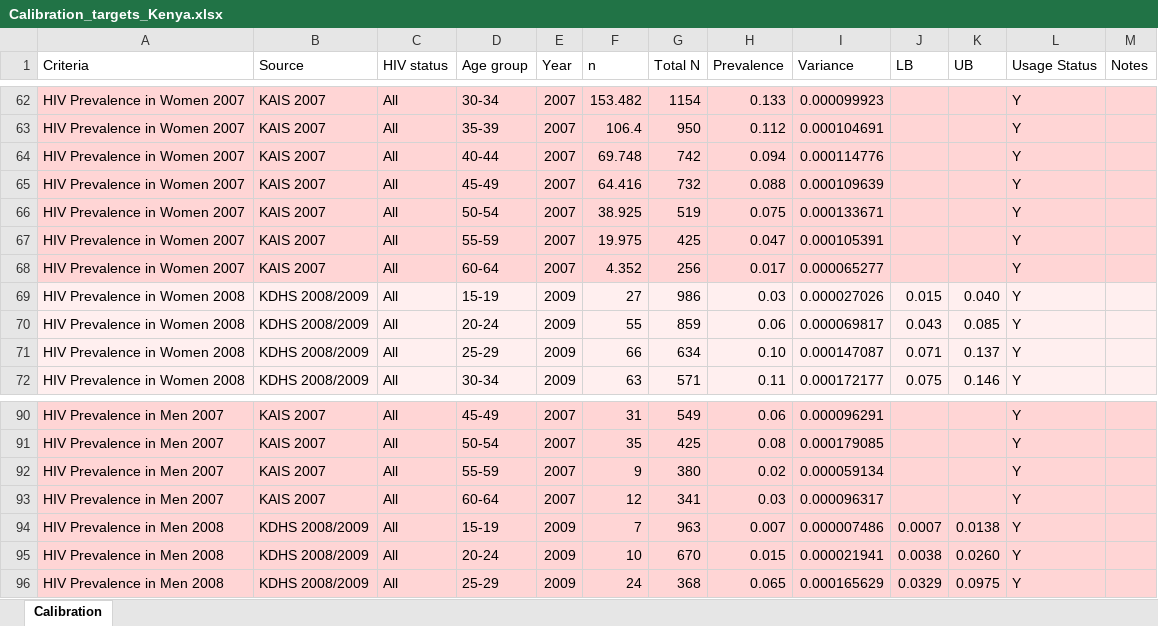
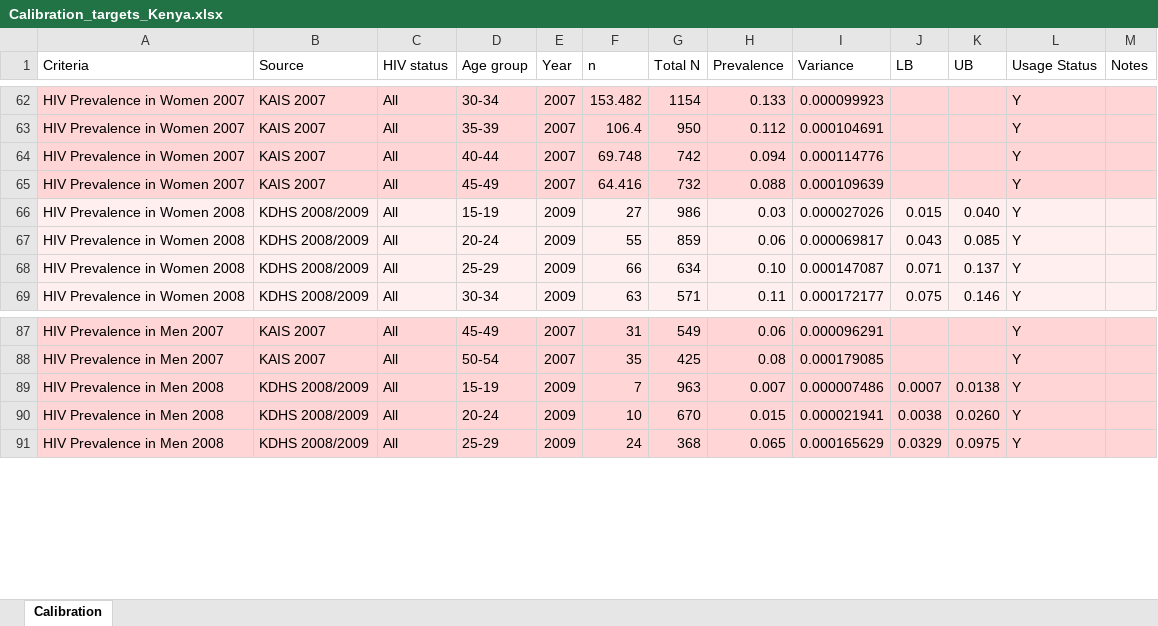
Before and after one commit to ICRC-Models/HHCoM, an Excel workbook: Config/Calibration_targets_Kenya.xlsx, sheet Calibration, drawn as a sheet; only a part is shown, gaps mark what is left out; values as stored, in another font and other column widths than the file's, no borders; table styles not drawn; the diff names each change by its address in the sheet, - before the commit and + after, or states it on an @@ line.

```diff
--- a/Config/Calibration_targets_Kenya.xlsx (sheet Calibration)
+++ b/Config/Calibration_targets_Kenya.xlsx (sheet Calibration)
-row 66: HIV Prevalence in Women 2007 | KAIS 2007 | All | 50-54 | 2007 | 38.925 | 519 | 0.075 | 0.000133671 |  |  | Y
-row 67: HIV Prevalence in Women 2007 | KAIS 2007 | All | 55-59 | 2007 | 19.975 | 425 | 0.047 | 0.000105391 |  |  | Y
-row 68: HIV Prevalence in Women 2007 | KAIS 2007 | All | 60-64 | 2007 | 4.352 | 256 | 0.017 | 0.000065277 |  |  | Y
-row 92: HIV Prevalence in Men 2007 | KAIS 2007 | All | 55-59 | 2007 | 9 | 380 | 0.02 | 0.000059134 |  |  | Y
-row 93: HIV Prevalence in Men 2007 | KAIS 2007 | All | 60-64 | 2007 | 12 | 341 | 0.03 | 0.000096317 |  |  | Y
```
Also changed, not shown: 4 other files.
